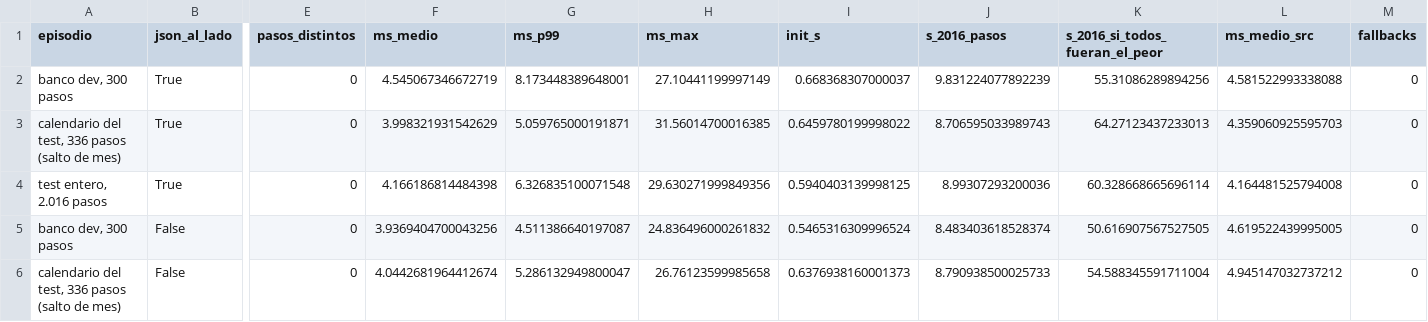
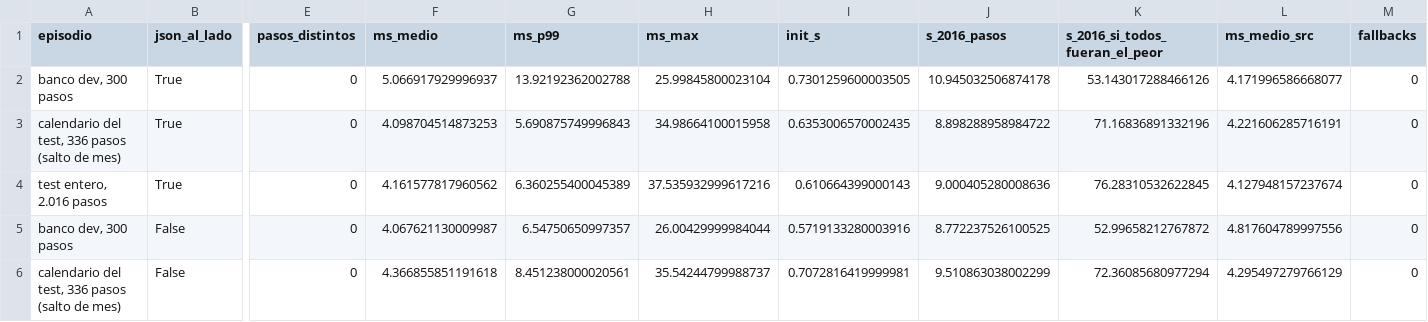
Before and after one commit to aitorboligecubas/Datathon-26, a CSV file: results/p1_hard/ataque_empaquetado.csv, drawn as a sheet; only a part is shown, gaps mark what is left out; the diff names each change by its address in the sheet, - before the commit and + after, or states it on an @@ line.

```diff
--- a/results/p1_hard/ataque_empaquetado.csv
+++ b/results/p1_hard/ataque_empaquetado.csv
-F2 (ms_medio): 4.545067346672719
+F2 (ms_medio): 5.066917929996937
-G2 (ms_p99): 8.173448389648001
+G2 (ms_p99): 13.92192362002788
-H2 (ms_max): 27.10441199997149
+H2 (ms_max): 25.99845800023104
-I2 (init_s): 0.668368307000037
+I2 (init_s): 0.7301259600003505
-J2 (s_2016_pasos): 9.831224077892239
+J2 (s_2016_pasos): 10.945032506874178
-K2 (s_2016_si_todos_fueran_el_peor): 55.31086289894256
+K2 (s_2016_si_todos_fueran_el_peor): 53.143017288466126
-L2 (ms_medio_src): 4.581522993338088
+L2 (ms_medio_src): 4.171996586668077
-F3 (ms_medio): 3.998321931542629
+F3 (ms_medio): 4.098704514873253
-G3 (ms_p99): 5.059765000191871
+G3 (ms_p99): 5.690875749996843
-H3 (ms_max): 31.56014700016385
+H3 (ms_max): 34.98664100015958
-I3 (init_s): 0.6459780199998022
+I3 (init_s): 0.6353006570002435
-J3 (s_2016_pasos): 8.706595033989743
+J3 (s_2016_pasos): 8.898288958984722
-K3 (s_2016_si_todos_fueran_el_peor): 64.27123437233013
+K3 (s_2016_si_todos_fueran_el_peor): 71.16836891332196
-L3 (ms_medio_src): 4.359060925595703
+L3 (ms_medio_src): 4.221606285716191
-F4 (ms_medio): 4.166186814484398
+F4 (ms_medio): 4.161577817960562
-G4 (ms_p99): 6.326835100071548
+G4 (ms_p99): 6.360255400045389
-H4 (ms_max): 29.630271999849356
+H4 (ms_max): 37.535932999617216
-I4 (init_s): 0.5940403139998125
+I4 (init_s): 0.610664399000143
-J4 (s_2016_pasos): 8.99307293200036
+J4 (s_2016_pasos): 9.000405280008636
-K4 (s_2016_si_todos_fueran_el_peor): 60.328668665696114
+K4 (s_2016_si_todos_fueran_el_peor): 76.28310532622845
-L4 (ms_medio_src): 4.164481525794008
+L4 (ms_medio_src): 4.127948157237674
-F5 (ms_medio): 3.9369404700043256
+F5 (ms_medio): 4.067621130009987
-G5 (ms_p99): 4.511386640197087
+G5 (ms_p99): 6.54750650997357
-H5 (ms_max): 24.836496000261832
+H5 (ms_max): 26.00429999984044
-I5 (init_s): 0.5465316309996524
+I5 (init_s): 0.5719133280003916
-J5 (s_2016_pasos): 8.483403618528374
+J5 (s_2016_pasos): 8.772237526100525
-K5 (s_2016_si_todos_fueran_el_peor): 50.616907567527505
+K5 (s_2016_si_todos_fueran_el_peor): 52.99658212767872
-L5 (ms_medio_src): 4.619522439995005
+L5 (ms_medio_src): 4.817604789997556
-F6 (ms_medio): 4.0442681964412674
+F6 (ms_medio): 4.366855851191618
-G6 (ms_p99): 5.286132949800047
+G6 (ms_p99): 8.451238000020561
-H6 (ms_max): 26.76123599985658
+H6 (ms_max): 35.54244799988737
-I6 (init_s): 0.6376938160001373
+I6 (init_s): 0.7072816419999981
-J6 (s_2016_pasos): 8.790938500025733
+J6 (s_2016_pasos): 9.510863038002299
-K6 (s_2016_si_todos_fueran_el_peor): 54.588345591711004
+K6 (s_2016_si_todos_fueran_el_peor): 72.36085680977294
-L6 (ms_medio_src): 4.945147032737212
+L6 (ms_medio_src): 4.295497279766129
```
Also changed, not shown: results/p1_hard/ataque_calendario.csv, results/p1_hard/ataque_calendario_variantes.csv, 6 other files.
